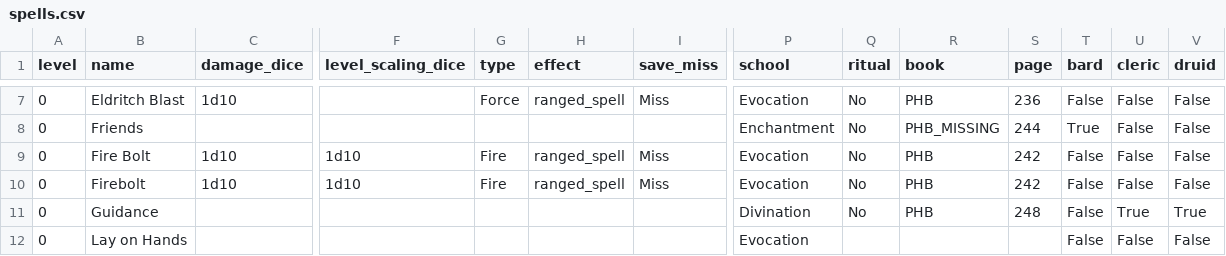
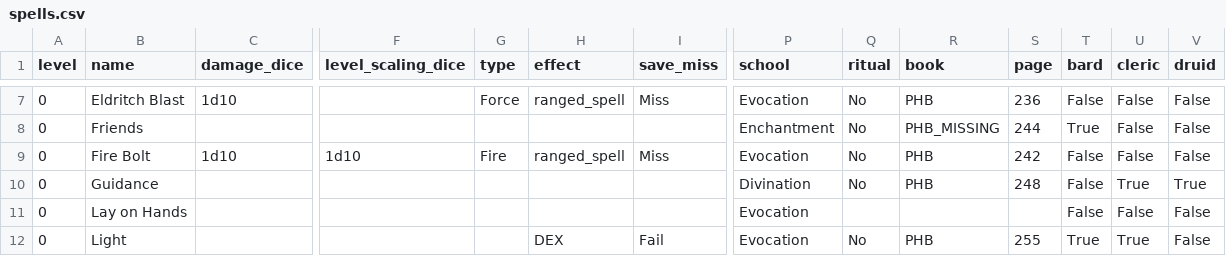
Before and after one commit to MarkMLCode/Dungeons-and-Zero, a CSV file: src/ai/spells/spells.csv, drawn as a sheet; only a part is shown, gaps mark what is left out; the shorter side is filled out with more unchanged rows; rows hold the shown columns only; the diff names each change by its address in the sheet, - before the commit and + after, or states it on an @@ line.

Commit message:
Increase spell name matching flexibility + bug fix

```diff
--- a/src/ai/spells/spells.csv
+++ b/src/ai/spells/spells.csv
-row 10: 0 | Firebolt | 1d10 | 1d10 | Fire | ranged_spell | Miss | Evocation | No | PHB | 242 | False | False | False
```
Also changed, not shown: 1 other file.
